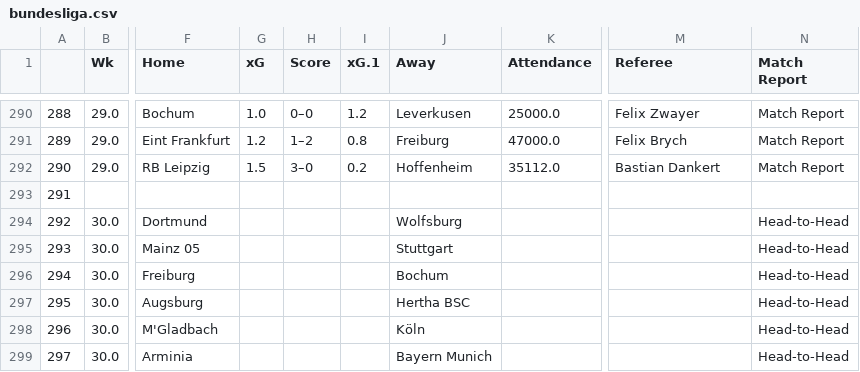
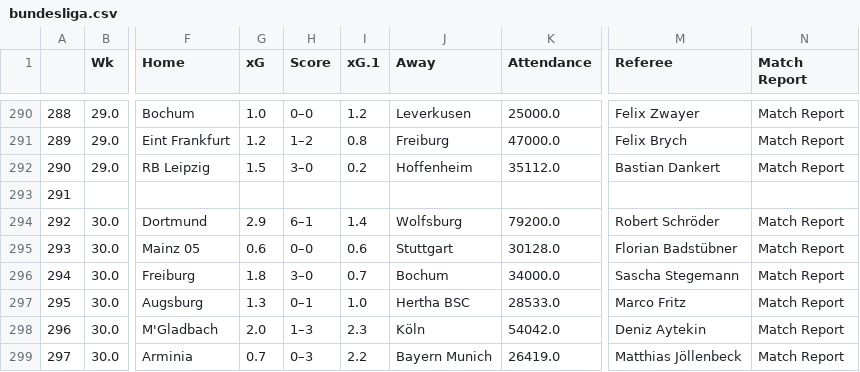
Before and after one commit to ZeNoonan/premier_league, a CSV file: bundesliga.csv, drawn as a sheet; only a part is shown, gaps mark what is left out; the diff covers the shown part only; the diff names each change by its address in the sheet, - before the commit and + after, or states it on an @@ line.

```diff
--- a/bundesliga.csv
+++ b/bundesliga.csv
-G294 (xG): (empty)
+G294 (xG): 2.9
-H294 (Score): (empty)
+H294 (Score): 6–1
-I294 (xG.1): (empty)
+I294 (xG.1): 1.4
-K294 (Attendance): (empty)
+K294 (Attendance): 79200.0
-M294 (Referee): (empty)
+M294 (Referee): Robert Schröder
-N294:N299 (Match Report): Head-to-Head
+N294:N299 (Match Report): Match Report
-G295 (xG): (empty)
+G295 (xG): 0.6
-H295 (Score): (empty)
+H295 (Score): 0–0
-I295 (xG.1): (empty)
+I295 (xG.1): 0.6
-K295 (Attendance): (empty)
+K295 (Attendance): 30128.0
-M295 (Referee): (empty)
+M295 (Referee): Florian Badstübner
-G296 (xG): (empty)
+G296 (xG): 1.8
-H296 (Score): (empty)
+H296 (Score): 3–0
-I296 (xG.1): (empty)
+I296 (xG.1): 0.7
-K296 (Attendance): (empty)
+K296 (Attendance): 34000.0
-M296 (Referee): (empty)
+M296 (Referee): Sascha Stegemann
-G297 (xG): (empty)
+G297 (xG): 1.3
-H297 (Score): (empty)
+H297 (Score): 0–1
-I297 (xG.1): (empty)
+I297 (xG.1): 1.0
-K297 (Attendance): (empty)
+K297 (Attendance): 28533.0
-M297 (Referee): (empty)
+M297 (Referee): Marco Fritz
-G298 (xG): (empty)
+G298 (xG): 2.0
-H298 (Score): (empty)
+H298 (Score): 1–3
-I298 (xG.1): (empty)
+I298 (xG.1): 2.3
-K298 (Attendance): (empty)
+K298 (Attendance): 54042.0
-M298 (Referee): (empty)
+M298 (Referee): Deniz Aytekin
-G299 (xG): (empty)
+G299 (xG): 0.7
-H299 (Score): (empty)
+H299 (Score): 0–3
-I299 (xG.1): (empty)
+I299 (xG.1): 2.2
-K299 (Attendance): (empty)
+K299 (Attendance): 26419.0
-M299 (Referee): (empty)
+M299 (Referee): Matthias Jöllenbeck
```
Also changed, not shown: 30 edited cells elsewhere in this file, 1 other file.
